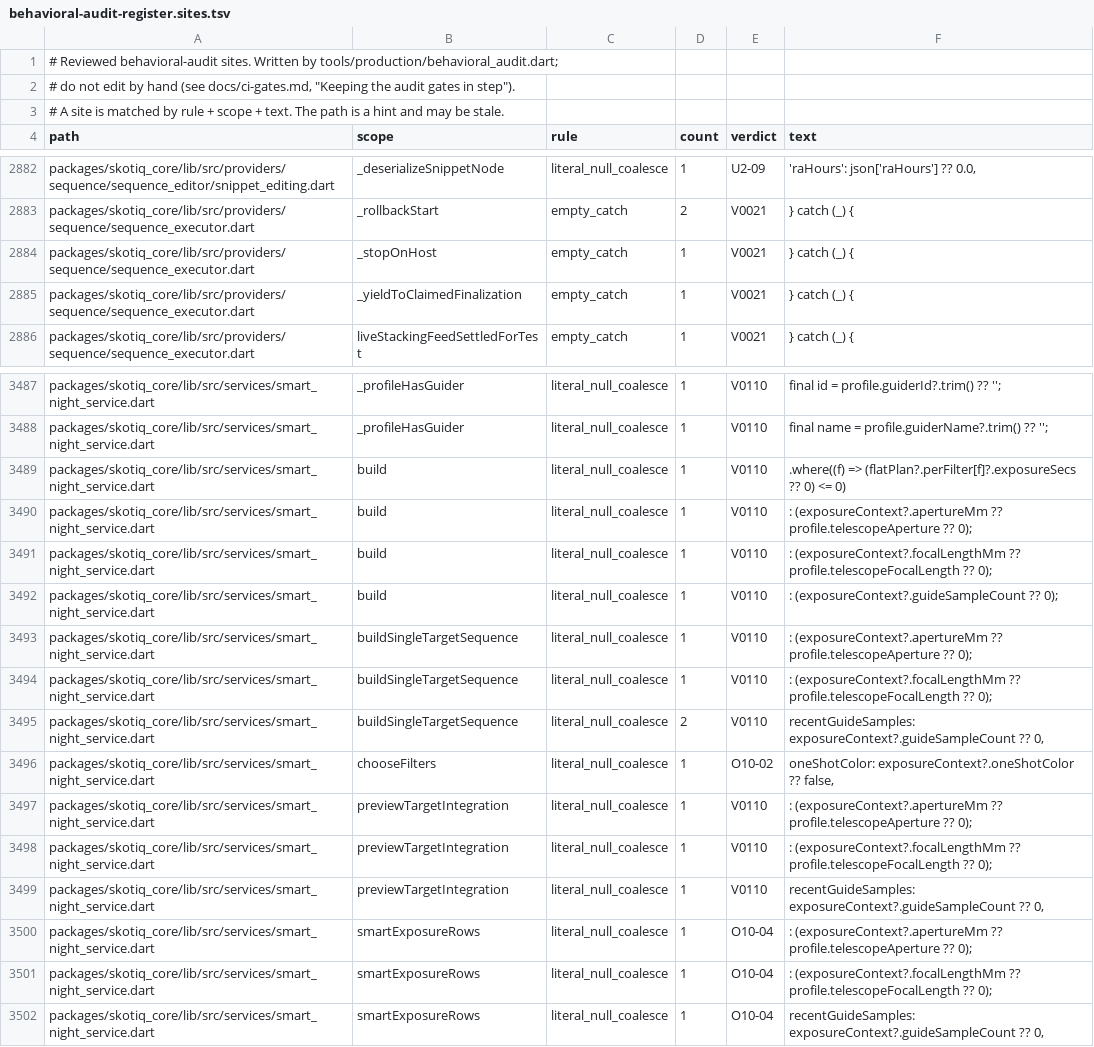
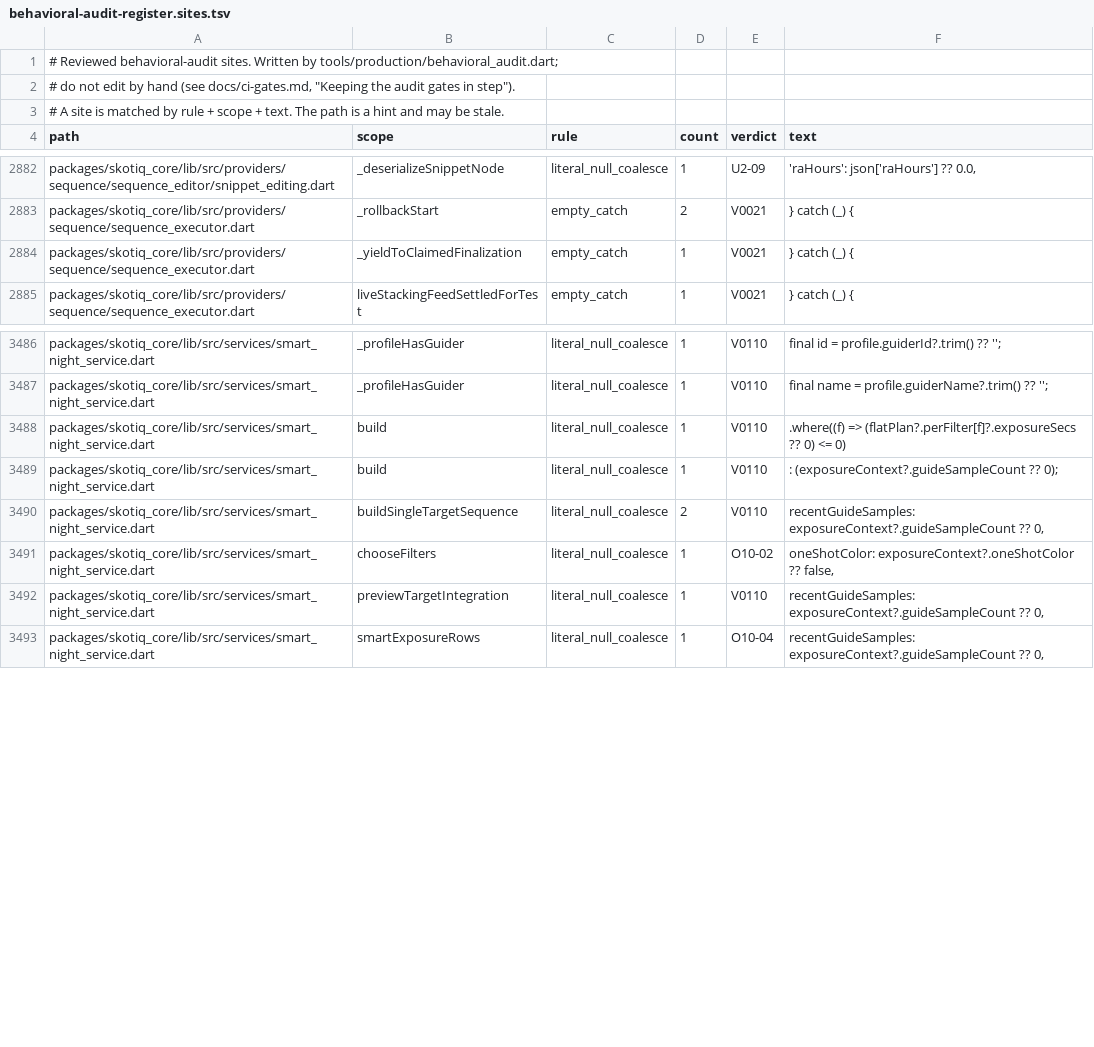
Before and after one commit to Scdouglas1999/Skotiq, a TSV file: docs/production-readiness/behavioral-audit-register.sites.tsv, drawn as a sheet; only a part is shown, gaps mark what is left out.

Commit message:
Sync audit gate inputs after the run owners merge

```diff
--- a/docs/production-readiness/behavioral-audit-register.sites.tsv
+++ b/docs/production-readiness/behavioral-audit-register.sites.tsv
@@ -2883,3 +2883,2 @@ packages/skotiq_core/lib/src/providers/sequence/sequence_editor/snippet_editing.
 packages/skotiq_core/lib/src/providers/sequence/sequence_executor.dart	_rollbackStart	empty_catch	2	V0021	} catch (_) {
-packages/skotiq_core/lib/src/providers/sequence/sequence_executor.dart	_stopOnHost	empty_catch	1	V0021	} catch (_) {
 packages/skotiq_core/lib/src/providers/sequence/sequence_executor.dart	_yieldToClaimedFinalization	empty_catch	1	V0021	} catch (_) {
@@ -3489,14 +3488,6 @@ packages/skotiq_core/lib/src/services/smart_night_service.dart	_profileHasGuider
 packages/skotiq_core/lib/src/services/smart_night_service.dart	build	literal_null_coalesce	1	V0110	.where((f) => (flatPlan?.perFilter[f]?.exposureSecs ?? 0) <= 0)
-packages/skotiq_core/lib/src/services/smart_night_service.dart	build	literal_null_coalesce	1	V0110	: (exposureContext?.apertureMm ?? profile.telescopeAperture ?? 0);
-packages/skotiq_core/lib/src/services/smart_night_service.dart	build	literal_null_coalesce	1	V0110	: (exposureContext?.focalLengthMm ?? profile.telescopeFocalLength ?? 0);
 packages/skotiq_core/lib/src/services/smart_night_service.dart	build	literal_null_coalesce	1	V0110	: (exposureContext?.guideSampleCount ?? 0);
-packages/skotiq_core/lib/src/services/smart_night_service.dart	buildSingleTargetSequence	literal_null_coalesce	1	V0110	: (exposureContext?.apertureMm ?? profile.telescopeAperture ?? 0);
-packages/skotiq_core/lib/src/services/smart_night_service.dart	buildSingleTargetSequence	literal_null_coalesce	1	V0110	: (exposureContext?.focalLengthMm ?? profile.telescopeFocalLength ?? 0);
 packages/skotiq_core/lib/src/services/smart_night_service.dart	buildSingleTargetSequence	literal_null_coalesce	2	V0110	recentGuideSamples: exposureContext?.guideSampleCount ?? 0,
 packages/skotiq_core/lib/src/services/smart_night_service.dart	chooseFilters	literal_null_coalesce	1	O10-02	oneShotColor: exposureContext?.oneShotColor ?? false,
-packages/skotiq_core/lib/src/services/smart_night_service.dart	previewTargetIntegration	literal_null_coalesce	1	V0110	: (exposureContext?.apertureMm ?? profile.telescopeAperture ?? 0);
-packages/skotiq_core/lib/src/services/smart_night_service.dart	previewTargetIntegration	literal_null_coalesce	1	V0110	: (exposureContext?.focalLengthMm ?? profile.telescopeFocalLength ?? 0);
 packages/skotiq_core/lib/src/services/smart_night_service.dart	previewTargetIntegration	literal_null_coalesce	1	V0110	recentGuideSamples: exposureContext?.guideSampleCount ?? 0,
-packages/skotiq_core/lib/src/services/smart_night_service.dart	smartExposureRows	literal_null_coalesce	1	O10-04	: (exposureContext?.apertureMm ?? profile.telescopeAperture ?? 0);
-packages/skotiq_core/lib/src/services/smart_night_service.dart	smartExposureRows	literal_null_coalesce	1	O10-04	: (exposureContext?.focalLengthMm ?? profile.telescopeFocalLength ?? 0);
 packages/skotiq_core/lib/src/services/smart_night_service.dart	smartExposureRows	literal_null_coalesce	1	O10-04	recentGuideSamples: exposureContext?.guideSampleCount ?? 0,
```
